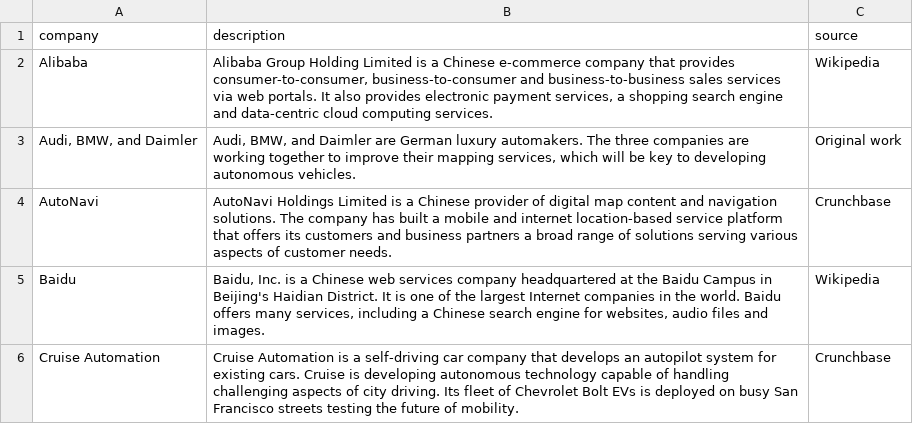
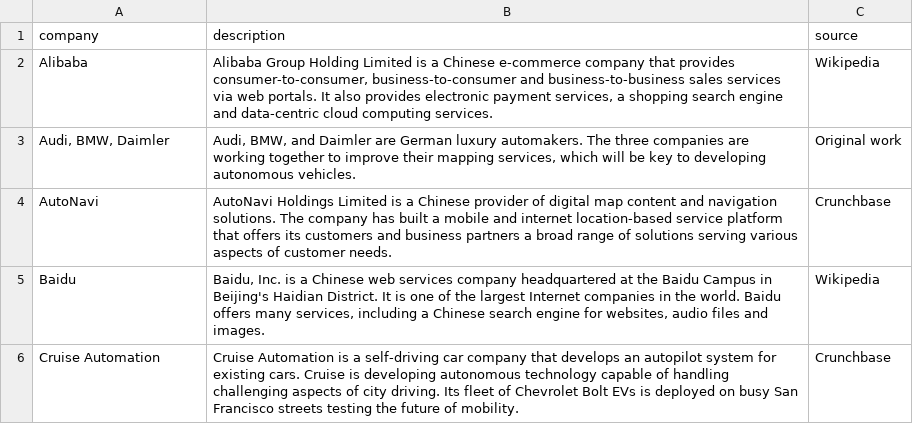
Before and after one commit to gajeam/Autonomous-Vehicle-Viz, a TSV file: data/companyInfo.tsv, drawn as a sheet; only a part is shown.

```diff
--- a/data/companyInfo.tsv
+++ b/data/companyInfo.tsv
@@ -2,3 +2,3 @@ company	description	source
 Alibaba	Alibaba Group Holding Limited is a Chinese e-commerce company that provides consumer-to-consumer, business-to-consumer and business-to-business sales services via web portals. It also provides electronic payment services, a shopping search engine and data-centric cloud computing services.	Wikipedia
-Audi, BMW, and Daimler	Audi, BMW, and Daimler are German luxury automakers. The three companies are working together to improve their mapping services, which will be key to developing autonomous vehicles.	Original work
+Audi, BMW, Daimler	Audi, BMW, and Daimler are German luxury automakers. The three companies are working together to improve their mapping services, which will be key to developing autonomous vehicles.	Original work
 AutoNavi	AutoNavi Holdings Limited is a Chinese provider of digital map content and navigation solutions. The company has built a mobile and internet location-based service platform that offers its customers and business partners a broad range of solutions serving various aspects of customer needs.	Crunchbase
```
Also changed, not shown: data/industry.tsv, data/yearInfo.tsv, 1 other file.
